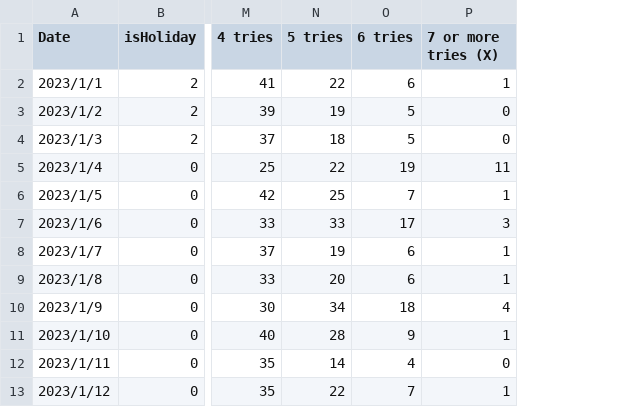
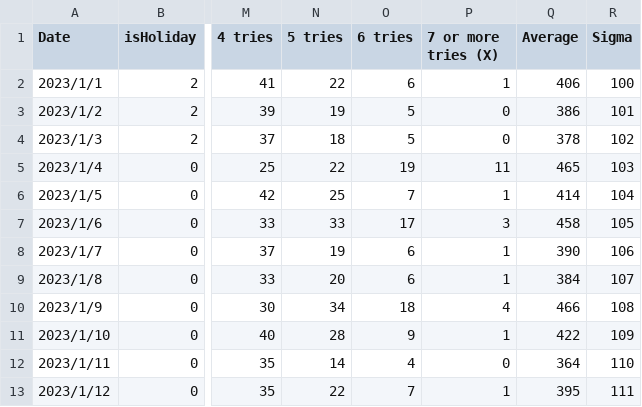
Before and after one commit to t0saki/MCM2023, a CSV file: WordleStats23.csv, drawn as a sheet; only a part is shown, gaps mark what is left out; the diff names each change by its address in the sheet, - before the commit and + after, or states it on an @@ line.

```diff
--- a/WordleStats23.csv
+++ b/WordleStats23.csv
+column Q (Average), rows 2-13: 406 | 386 | 378 | 465 | 414 | 458 | 390 | 384 | 466 | 422 | 364 | 395
+column R (Sigma), rows 2-13: 100 | 101 | 102 | 103 | 104 | 105 | 106 | 107 | 108 | 109 | 110 | 111
```
Also changed, not shown: outputs.csv, 15 other files.
